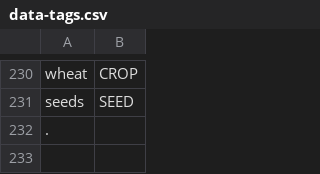
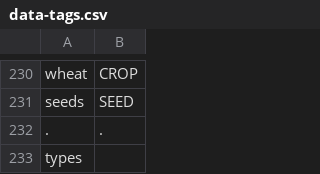
Before and after one commit to cutegirl520/SmartFarm-Assistant-NLP-ANN, a CSV file: datasets/data-tags.csv, drawn as a sheet; only a part is shown, gaps mark what is left out.

```diff
--- a/datasets/data-tags.csv
+++ b/datasets/data-tags.csv
@@ -231,2 +231,3 @@ wheat,CROP
 seeds,SEED
-.,
+.,.
+types,
```
